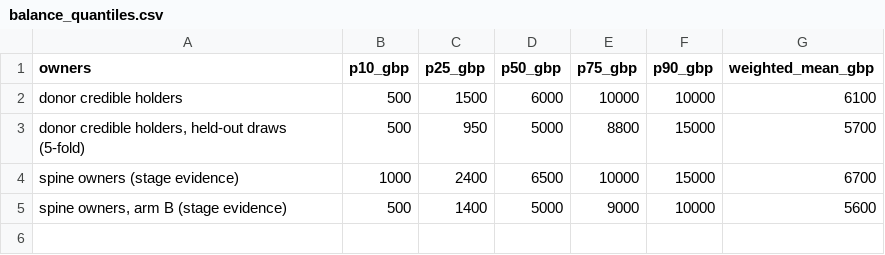
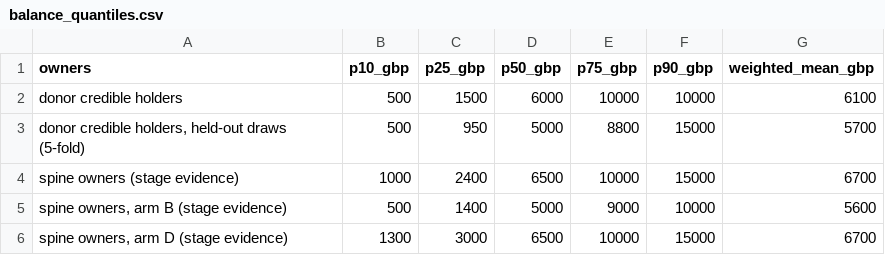
Before and after one commit to PolicyEngine/microcosm, a CSV file: docs/evidence/uk-lisa-1003/balance_quantiles.csv, drawn as a sheet; the diff names each change by its address in the sheet, - before the commit and + after, or states it on an @@ line.

```diff
--- a/docs/evidence/uk-lisa-1003/balance_quantiles.csv
+++ b/docs/evidence/uk-lisa-1003/balance_quantiles.csv
+row 6: spine owners, arm D (stage evidence) | 1300 | 3000 | 6500 | 10000 | 15000 | 6700
```
Also changed, not shown: docs/evidence/uk-lisa-1003/checks.csv, docs/evidence/uk-lisa-1003/ownership_realised.csv, 3 other files.
